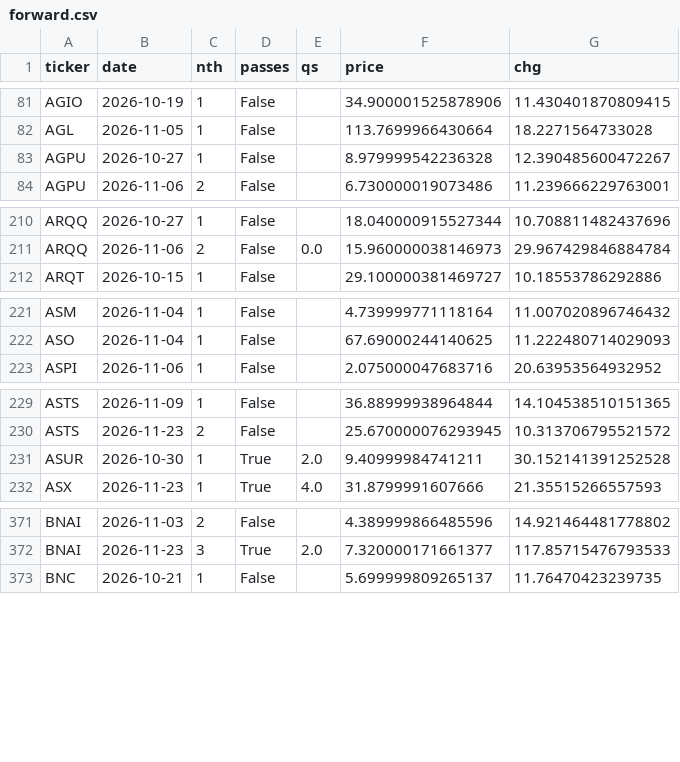
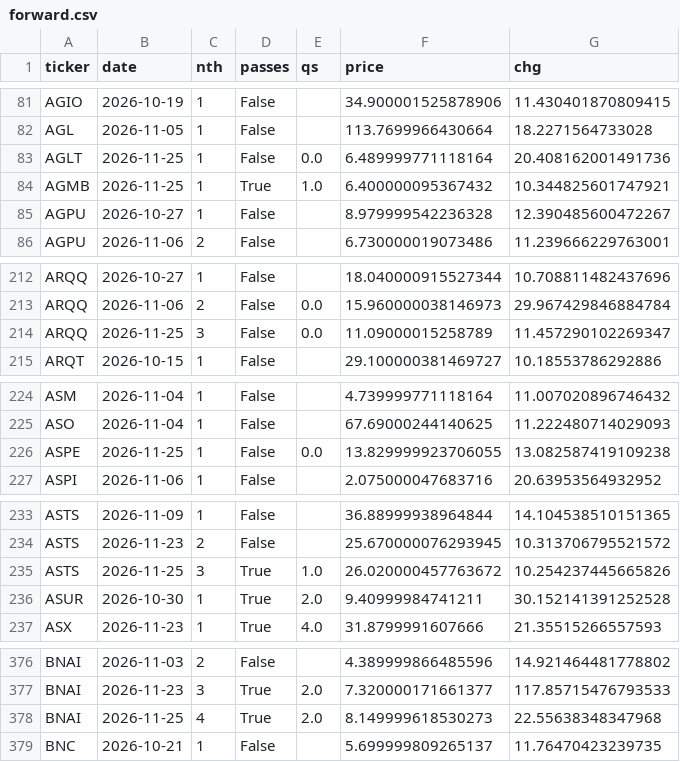
Before and after one commit to hsalehi10087/stock-scanner, a CSV file: data/gainers_forward/forward.csv, drawn as a sheet; only a part is shown, gaps mark what is left out; the diff covers the shown part only.

```diff
--- a/data/gainers_forward/forward.csv
+++ b/data/gainers_forward/forward.csv
@@ -82,2 +82,4 @@ AGIO,2026-10-19,1,False,,34.900001525878906,11.430401870809415
 AGL,2026-11-05,1,False,,113.7699966430664,18.2271564733028
+AGLT,2026-11-25,1,False,0.0,6.489999771118164,20.408162001491736
+AGMB,2026-11-25,1,True,1.0,6.400000095367432,10.344825601747921
 AGPU,2026-10-27,1,False,,8.979999542236328,12.390485600472267
@@ -211,2 +213,3 @@ ARQQ,2026-10-27,1,False,,18.040000915527344,10.708811482437696
 ARQQ,2026-11-06,2,False,0.0,15.960000038146973,29.967429846884784
+ARQQ,2026-11-25,3,False,0.0,11.09000015258789,11.457290102269347
 ARQT,2026-10-15,1,False,,29.100000381469727,10.18553786292886
@@ -222,2 +225,3 @@ ASM,2026-11-04,1,False,,4.739999771118164,11.007020896746432
 ASO,2026-11-04,1,False,,67.69000244140625,11.222480714029093
+ASPE,2026-11-25,1,False,0.0,13.829999923706055,13.082587419109238
 ASPI,2026-11-06,1,False,,2.075000047683716,20.63953564932952
@@ -230,2 +234,3 @@ ASTS,2026-11-09,1,False,,36.88999938964844,14.104538510151365
 ASTS,2026-11-23,2,False,,25.670000076293945,10.313706795521572
+ASTS,2026-11-25,3,True,1.0,26.020000457763672,10.254237445665826
 ASUR,2026-10-30,1,True,2.0,9.40999984741211,30.152141391252528
@@ -372,2 +377,3 @@ BNAI,2026-11-03,2,False,,4.389999866485596,14.921464481778802
 BNAI,2026-11-23,3,True,2.0,7.320000171661377,117.85715476793533
+BNAI,2026-11-25,4,True,2.0,8.149999618530273,22.55638348347968
 BNC,2026-10-21,1,False,,5.699999809265137,11.76470423239735
```
Also changed, not shown: 14 added rows elsewhere in this file, 4 other files.
